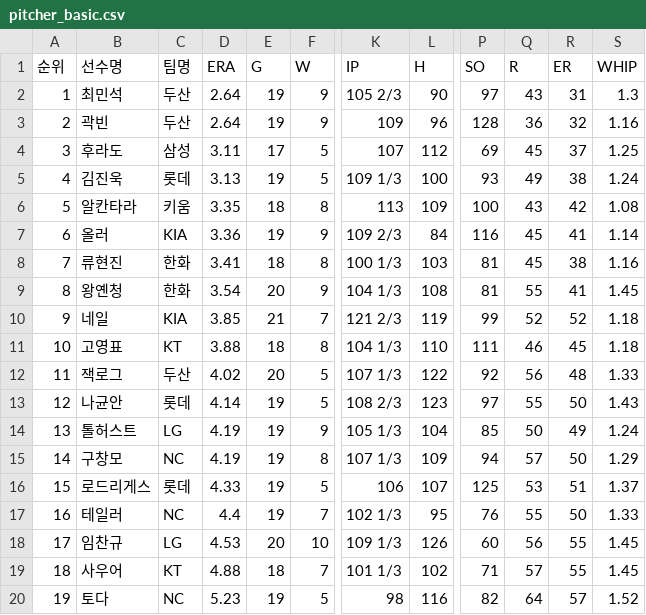
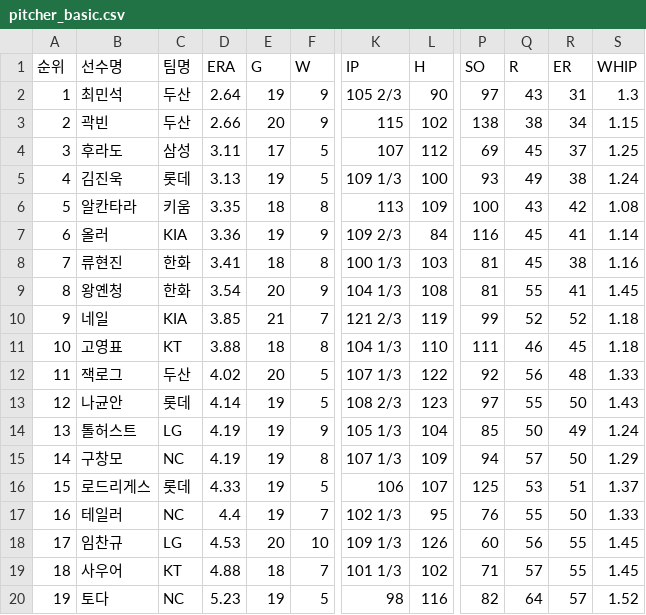
Before and after one commit to yruserious/kbo-fangraphs-v4, a CSV file: data_raw/2026_kbo_official/pitcher_basic.csv, drawn as a sheet; only a part is shown, gaps mark what is left out; the diff names each change by its address in the sheet, - before the commit and + after, or states it on an @@ line.

```diff
--- a/data_raw/2026_kbo_official/pitcher_basic.csv
+++ b/data_raw/2026_kbo_official/pitcher_basic.csv
-D3 (ERA): 2.64
+D3 (ERA): 2.66
-E3 (G): 19
+E3 (G): 20
-K3 (IP): 109
+K3 (IP): 115
-L3 (H): 96
+L3 (H): 102
-P3 (SO): 128
+P3 (SO): 138
-Q3 (R): 36
+Q3 (R): 38
-R3 (ER): 32
+R3 (ER): 34
-S3 (WHIP): 1.16
+S3 (WHIP): 1.15
```
Also changed, not shown: data_raw/2026_kbo_official/defense_basic.csv, data_raw/2026_kbo_official/hitter_basic1.csv, 2 other files.
